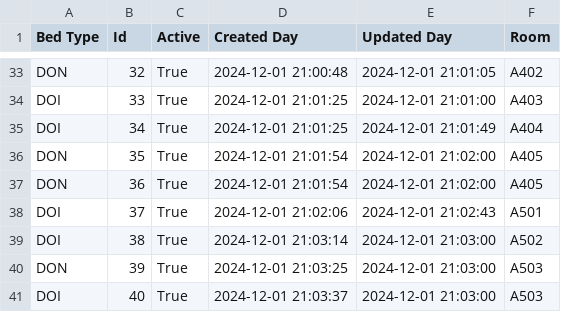
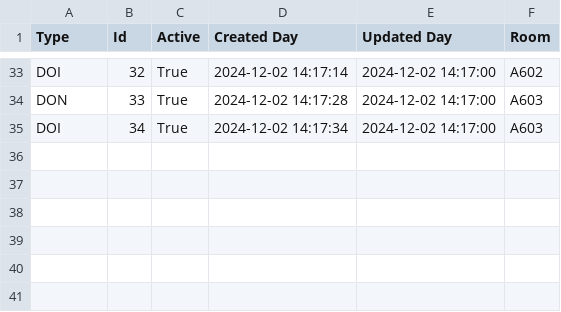
Before and after one commit to Eel-Aig-gYuh/Hotel_App, a CSV file: hotelappv1/app/data/Bed.csv, drawn as a sheet; only a part is shown, gaps mark what is left out; the diff covers the shown part only; the diff names each change by its address in the sheet, - before the commit and + after, or states it on an @@ line.

```diff
--- a/hotelappv1/app/data/Bed.csv
+++ b/hotelappv1/app/data/Bed.csv
-A1: Bed Type
+A1: Type
-A33 (Type): DON
+A33 (Type): DOI
-D33 (Created Day): 2024-12-01 21:00:48
+D33 (Created Day): 2024-12-02 14:17:14
-E33 (Updated Day): 2024-12-01 21:01:05
+E33 (Updated Day): 2024-12-02 14:17:00
-F33 (Room): A402
+F33 (Room): A602
-A34 (Type): DOI
+A34 (Type): DON
-D34 (Created Day): 2024-12-01 21:01:25
+D34 (Created Day): 2024-12-02 14:17:28
-E34 (Updated Day): 2024-12-01 21:01:00
+E34 (Updated Day): 2024-12-02 14:17:00
-F34 (Room): A403
+F34 (Room): A603
-D35 (Created Day): 2024-12-01 21:01:25
+D35 (Created Day): 2024-12-02 14:17:34
-E35 (Updated Day): 2024-12-01 21:01:49
+E35 (Updated Day): 2024-12-02 14:17:00
-F35 (Room): A404
+F35 (Room): A603
-row 36: DON | 35 | True | 2024-12-01 21:01:54 | 2024-12-01 21:02:00 | A405
-row 37: DON | 36 | True | 2024-12-01 21:01:54 | 2024-12-01 21:02:00 | A405
-row 38: DOI | 37 | True | 2024-12-01 21:02:06 | 2024-12-01 21:02:43 | A501
-row 39: DOI | 38 | True | 2024-12-01 21:03:14 | 2024-12-01 21:03:00 | A502
-row 40: DON | 39 | True | 2024-12-01 21:03:25 | 2024-12-01 21:03:00 | A503
-row 41: DOI | 40 | True | 2024-12-01 21:03:37 | 2024-12-01 21:03:00 | A503
```
Also changed, not shown: 105 edited cells elsewhere in this file, hotelappv1/app/data/Hotel_Location.csv, hotelappv1/app/data/Room.csv, 14 other files.
